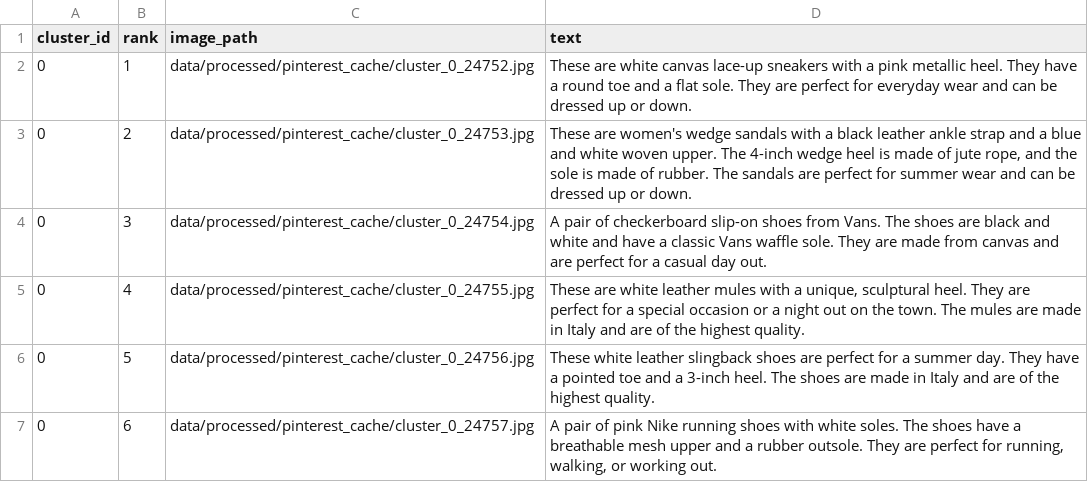
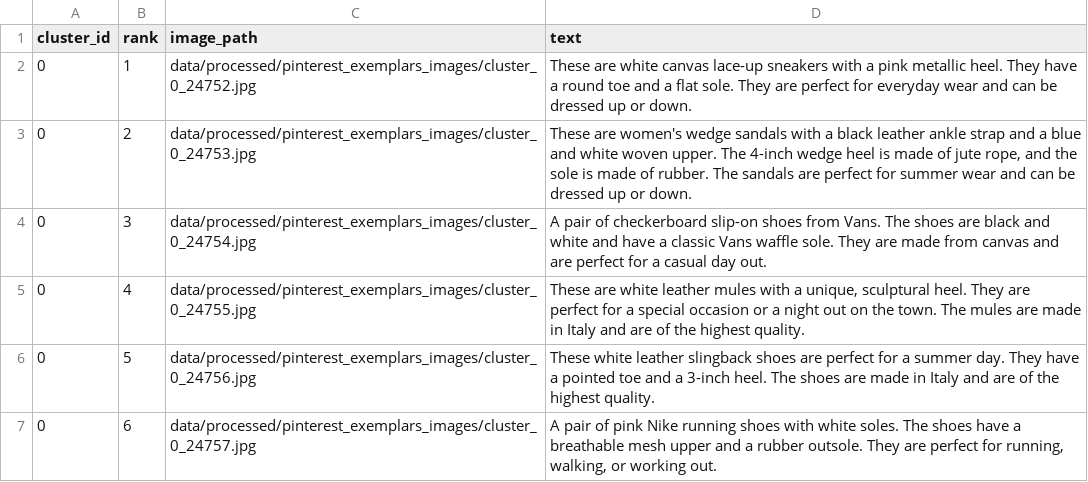
Before and after one commit to Pranaviiiii/Degree_Project_Dashboard, a CSV file: data/processed/exemplars/pinterest_exemplars.csv, drawn as a sheet.

Commit message:
Update pinterest_exemplars.csv

```diff
--- a/data/processed/exemplars/pinterest_exemplars.csv
+++ b/data/processed/exemplars/pinterest_exemplars.csv
@@ -1,7 +1,7 @@
 cluster_id,rank,image_path,text
-0,1,data/processed/pinterest_cache/cluster_0_24752.jpg, These are white canvas lace-up sneakers with a pink metallic heel. They have a round toe and a flat sole. They are perfect for everyday wear and can be dressed up or down.
-0,2,data/processed/pinterest_cache/cluster_0_24753.jpg," These are women's wedge sandals with a black leather ankle strap and a blue and white woven upper. The 4-inch wedge heel is made of jute rope, and the sole is made of rubber. The sandals are perfect for summer wear and can be dressed up or down."
-0,3,data/processed/pinterest_cache/cluster_0_24754.jpg, A pair of checkerboard slip-on shoes from Vans. The shoes are black and white and have a classic Vans waffle sole. They are made from canvas and are perfect for a casual day out.
-0,4,data/processed/pinterest_cache/cluster_0_24755.jpg," These are white leather mules with a unique, sculptural heel. They are perfect for a special occasion or a night out on the town. The mules are made in Italy and are of the highest quality."
-0,5,data/processed/pinterest_cache/cluster_0_24756.jpg, These white leather slingback shoes are perfect for a summer day. They have a pointed toe and a 3-inch heel. The shoes are made in Italy and are of the highest quality.
-0,6,data/processed/pinterest_cache/cluster_0_24757.jpg," A pair of pink Nike running shoes with white soles. The shoes have a breathable mesh upper and a rubber outsole. They are perfect for running, walking, or working out."
+0,1,data/processed/pinterest_exemplars_images/cluster_0_24752.jpg, These are white canvas lace-up sneakers with a pink metallic heel. They have a round toe and a flat sole. They are perfect for everyday wear and can be dressed up or down.
+0,2,data/processed/pinterest_exemplars_images/cluster_0_24753.jpg," These are women's wedge sandals with a black leather ankle strap and a blue and white woven upper. The 4-inch wedge heel is made of jute rope, and the sole is made of rubber. The sandals are perfect for summer wear and can be dressed up or down."
+0,3,data/processed/pinterest_exemplars_images/cluster_0_24754.jpg, A pair of checkerboard slip-on shoes from Vans. The shoes are black and white and have a classic Vans waffle sole. They are made from canvas and are perfect for a casual day out.
+0,4,data/processed/pinterest_exemplars_images/cluster_0_24755.jpg," These are white leather mules with a unique, sculptural heel. They are perfect for a special occasion or a night out on the town. The mules are made in Italy and are of the highest quality."
+0,5,data/processed/pinterest_exemplars_images/cluster_0_24756.jpg, These white leather slingback shoes are perfect for a summer day. They have a pointed toe and a 3-inch heel. The shoes are made in Italy and are of the highest quality.
+0,6,data/processed/pinterest_exemplars_images/cluster_0_24757.jpg," A pair of pink Nike running shoes with white soles. The shoes have a breathable mesh upper and a rubber outsole. They are perfect for running, walking, or working out."
```
